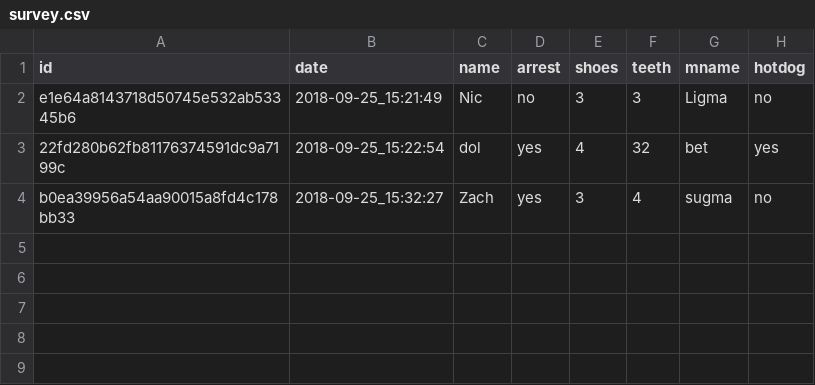
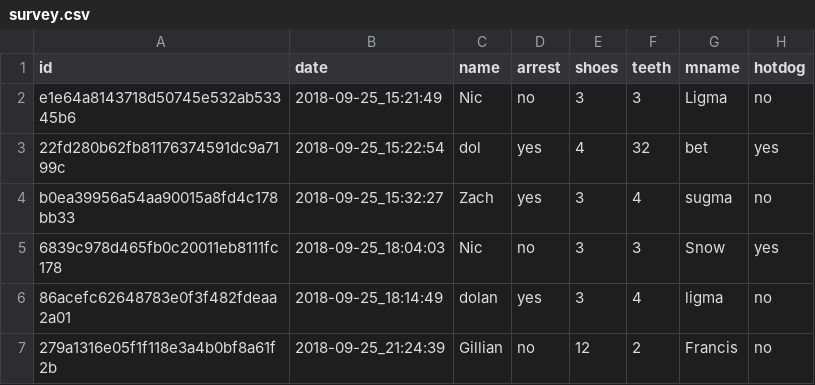
Before and after one commit to nicsnow/bash-survey, a CSV file: survey.csv, drawn as a sheet.

```diff
--- a/survey.csv
+++ b/survey.csv
@@ -4 +4,4 @@ e1e64a8143718d50745e532ab53345b6, 2018-09-25_15:21:49, Nic,no, 3, 3, Ligma, no,
 b0ea39956a54aa90015a8fd4c178bb33, 2018-09-25_15:32:27, Zach,yes, 3, 4, sugma, no,
+6839c978d465fb0c20011eb8111fc178, 2018-09-25_18:04:03, Nic,no, 3, 3, Snow, yes,
+86acefc62648783e0f3f482fdeaa2a01, 2018-09-25_18:14:49, dolan,yes, 3, 4, ligma, no,
+279a1316e05f1f118e3a4b0bf8a61f2b, 2018-09-25_21:24:39, Gillian,no, 12, 2, Francis, no,
```
Also changed, not shown: 1 other file.
